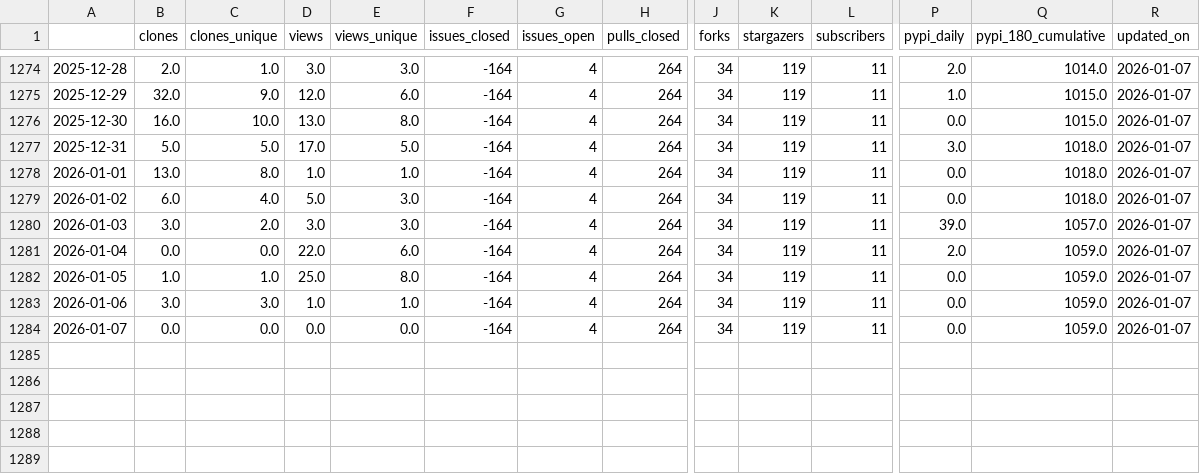
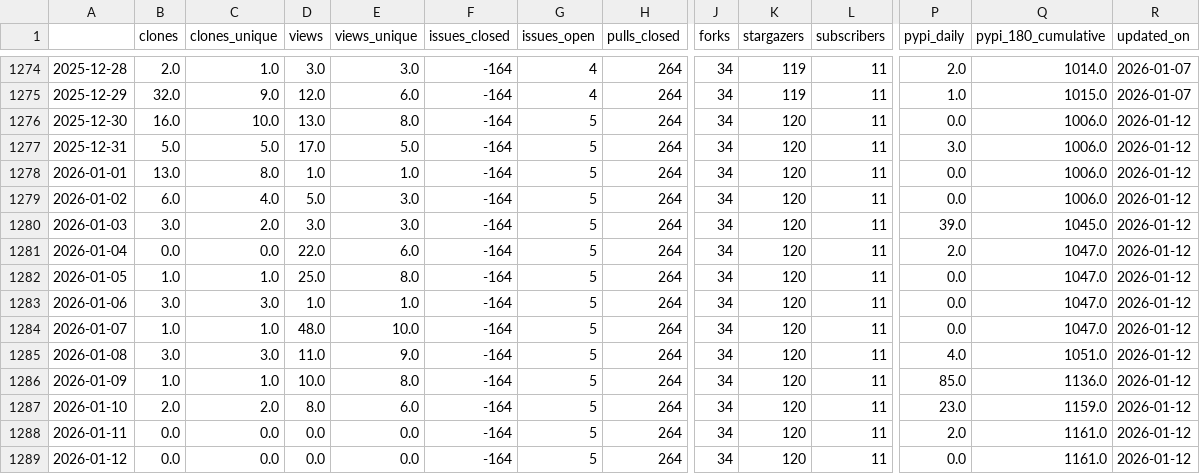
Before and after one commit to malihass/osos, a CSV file: data/sup3r.csv, drawn as a sheet; only a part is shown, gaps mark what is left out; rows hold the shown columns only; the diff names each change by its address in the sheet, - before the commit and + after, or states it on an @@ line.

Commit message:
update osos data and plots

```diff
--- a/data/sup3r.csv
+++ b/data/sup3r.csv
-G1276:G1284 (issues_open): 4
+G1276:G1284 (issues_open): 5
-K1276:K1284 (stargazers): 119
+K1276:K1284 (stargazers): 120
-Q1276 (pypi_180_cumulative): 1015.0
+Q1276 (pypi_180_cumulative): 1006.0
-R1276:R1284 (updated_on): 2026-01-07
+R1276:R1284 (updated_on): 2026-01-12
-Q1277:Q1279 (pypi_180_cumulative): 1018.0
+Q1277:Q1279 (pypi_180_cumulative): 1006.0
-Q1280 (pypi_180_cumulative): 1057.0
+Q1280 (pypi_180_cumulative): 1045.0
-Q1281:Q1284 (pypi_180_cumulative): 1059.0
+Q1281:Q1284 (pypi_180_cumulative): 1047.0
-B1284 (clones): 0.0
+B1284 (clones): 1.0
-C1284 (clones_unique): 0.0
+C1284 (clones_unique): 1.0
-D1284 (views): 0.0
+D1284 (views): 48.0
-E1284 (views_unique): 0.0
+E1284 (views_unique): 10.0
+row 1285: 2026-01-08 | 3.0 | 3.0 | 11.0 | 9.0 | -164 | 5 | 264 | 34 | 120 | 11 | 4.0 | 1051.0 | 2026-01-12
+row 1286: 2026-01-09 | 1.0 | 1.0 | 10.0 | 8.0 | -164 | 5 | 264 | 34 | 120 | 11 | 85.0 | 1136.0 | 2026-01-12
+row 1287: 2026-01-10 | 2.0 | 2.0 | 8.0 | 6.0 | -164 | 5 | 264 | 34 | 120 | 11 | 23.0 | 1159.0 | 2026-01-12
+row 1288: 2026-01-11 | 0.0 | 0.0 | 0.0 | 0.0 | -164 | 5 | 264 | 34 | 120 | 11 | 2.0 | 1161.0 | 2026-01-12
+row 1289: 2026-01-12 | 0.0 | 0.0 | 0.0 | 0.0 | -164 | 5 | 264 | 34 | 120 | 11 | 0.0 | 1161.0 | 2026-01-12
```
Also changed, not shown: data/bioreactordesign.csv, data/pelelmex.csv, 14 other files.
